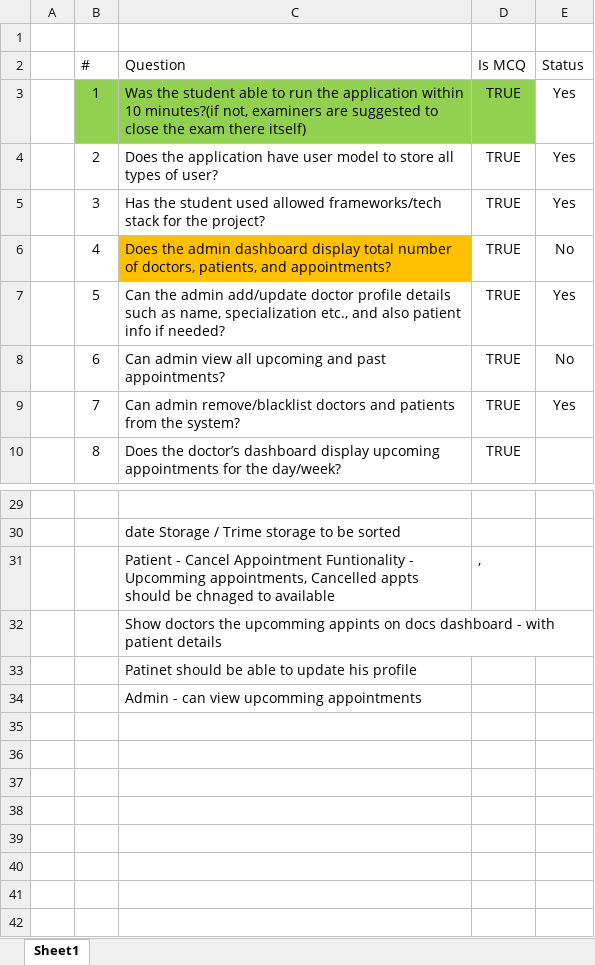
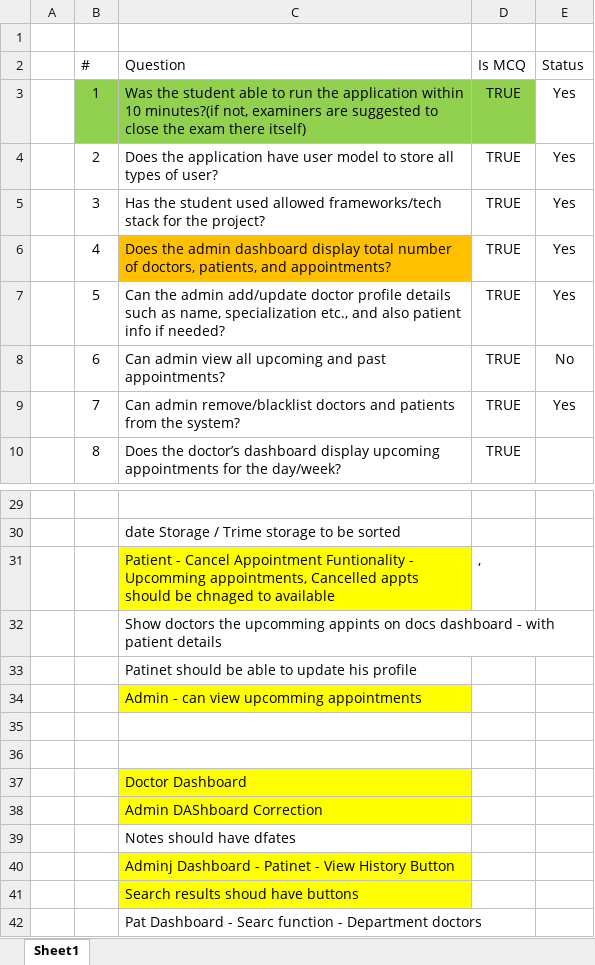
Before and after one commit to 24F2007159/HMS_24F2007159, an Excel workbook: RUBRICS.xlsx, sheet Sheet1, drawn as a sheet; only a part is shown, gaps mark what is left out; values as stored, in another font and other column widths than the file's, no borders; conditional formats not drawn; the diff names each change by its address in the sheet, - before the commit and + after, or states it on an @@ line.

```diff
--- a/RUBRICS.xlsx (sheet Sheet1)
+++ b/RUBRICS.xlsx (sheet Sheet1)
-E6 (Status): No
+E6 (Status): Yes
-C31 fill: none
+C31 fill: #FFFF00
-C34 fill: none
+C34 fill: #FFFF00
+row 35: (empty)
+row 36: (empty)
+row 37:  |  | Doctor Dashboard
+row 38:  |  | Admin DAShboard Correction
+row 39:  |  | Notes should have dfates
+row 40:  |  | Adminj Dashboard - Patinet - View History Button
+row 41:  |  | Search results shoud have buttons
+row 42:  |  | Pat Dashboard - Searc function - Department doctors
```
Also changed, not shown: 15 other files.
